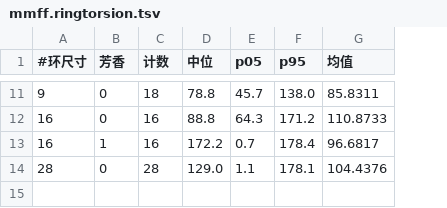
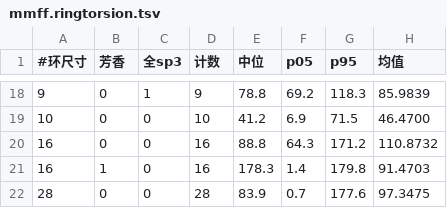
Before and after one commit to zbc0315/omgkit, a TSV file: crates/omgkit-conf/data/mmff.ringtorsion.tsv, drawn as a sheet; only a part is shown, gaps mark what is left out; addresses are those after the commit; the diff covers the shown part only; the diff names each change by its address in the sheet, - before the commit and + after, or states it on an @@ line.

```diff
--- a/crates/omgkit-conf/data/mmff.ringtorsion.tsv
+++ b/crates/omgkit-conf/data/mmff.ringtorsion.tsv
+column C (全sp3), row 18: 1; rows 20-22: all 0
-D18 (计数): 18
+D18 (计数): 9
-F18 (p05): 45.7
+F18 (p05): 69.2
-G18 (p95): 138.0
+G18 (p95): 118.3
-H18 (均值): 85.8311
+H18 (均值): 85.9839
+row 19: 10 | 0 | 0 | 10 | 41.2 | 6.9 | 71.5 | 46.4700
-H20 (均值): 110.8733
+H20 (均值): 110.8732
-E21 (中位): 172.2
+E21 (中位): 178.3
-F21 (p05): 0.7
+F21 (p05): 1.4
-G21 (p95): 178.4
+G21 (p95): 179.8
-H21 (均值): 96.6817
+H21 (均值): 91.4703
-E22 (中位): 129.0
+E22 (中位): 83.9
-F22 (p05): 1.1
+F22 (p05): 0.7
-G22 (p95): 178.1
+G22 (p95): 177.6
-H22 (均值): 104.4376
+H22 (均值): 97.3475
```
Also changed, not shown: 8 added rows, 1 removed row and 23 edited cells elsewhere in this file, harness/params/mmff.ringtorsion.tsv, 2 other files.
